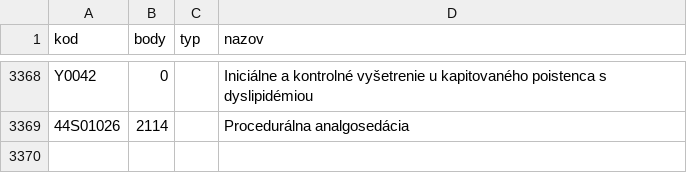
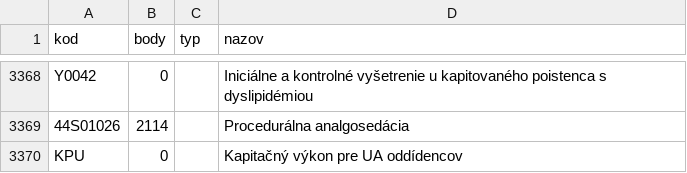
Before and after one commit to curo-open/curo-data, a CSV file: vykony.csv, drawn as a sheet; only a part is shown, gaps mark what is left out; the diff names each change by its address in the sheet, - before the commit and + after, or states it on an @@ line.

Commit message:
pridane KPU

```diff
--- a/vykony.csv
+++ b/vykony.csv
+row 3370: KPU | 0 |  | Kapitačný výkon pre UA oddídencov
```
